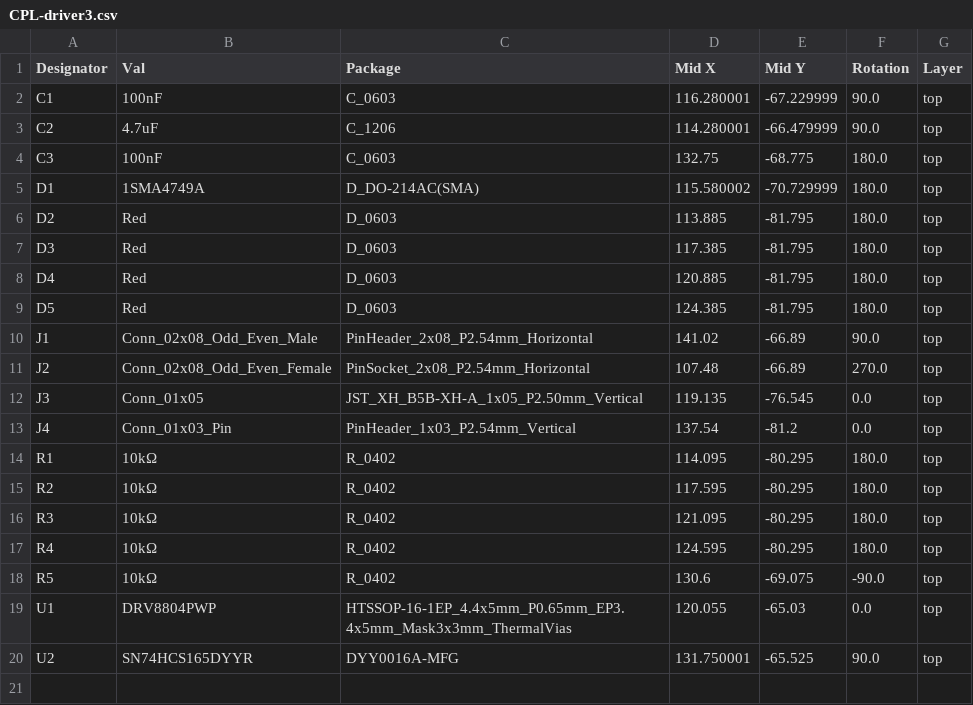
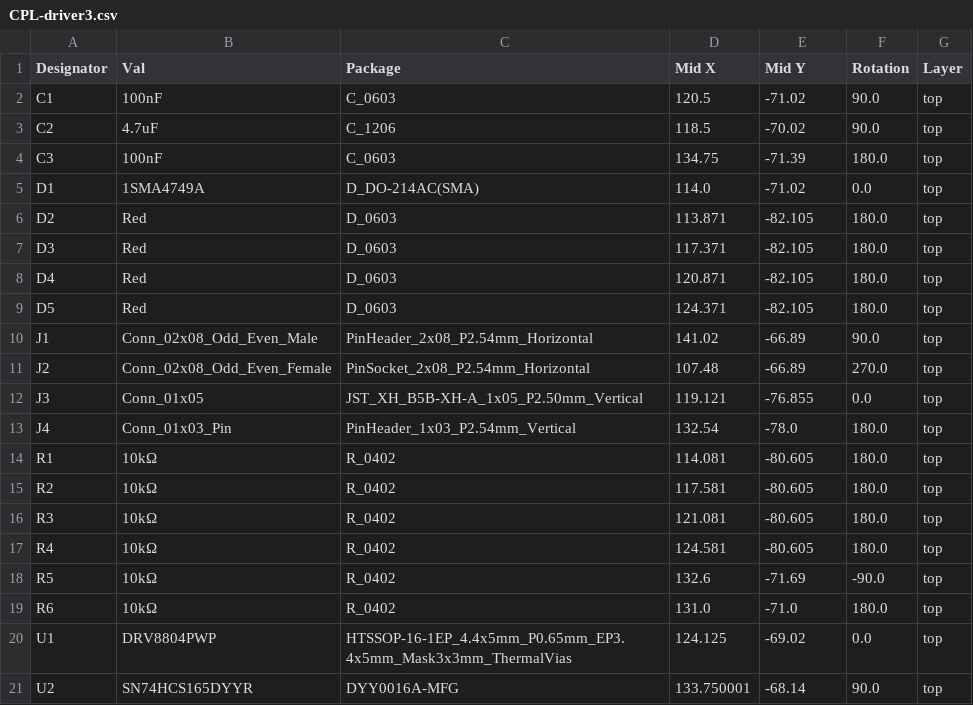
Before and after one commit to nathdobson/flappy, a CSV file: driver3/jlcpcb/production_files/CPL-driver3.csv, drawn as a sheet.

```diff
--- a/driver3/jlcpcb/production_files/CPL-driver3.csv
+++ b/driver3/jlcpcb/production_files/CPL-driver3.csv
@@ -1,20 +1,21 @@
 Designator,Val,Package,Mid X,Mid Y,Rotation,Layer
-C1,100nF,C_0603,116.280001,-67.229999,90.0,top
-C2,4.7uF,C_1206,114.280001,-66.479999,90.0,top
-C3,100nF,C_0603,132.75,-68.775,180.0,top
-D1,1SMA4749A,D_DO-214AC(SMA),115.580002,-70.729999,180.0,top
-D2,Red,D_0603,113.885,-81.795,180.0,top
-D3,Red,D_0603,117.385,-81.795,180.0,top
-D4,Red,D_0603,120.885,-81.795,180.0,top
-D5,Red,D_0603,124.385,-81.795,180.0,top
+C1,100nF,C_0603,120.5,-71.02,90.0,top
+C2,4.7uF,C_1206,118.5,-70.02,90.0,top
+C3,100nF,C_0603,134.75,-71.39,180.0,top
+D1,1SMA4749A,D_DO-214AC(SMA),114.0,-71.02,0.0,top
+D2,Red,D_0603,113.871,-82.105,180.0,top
+D3,Red,D_0603,117.371,-82.105,180.0,top
+D4,Red,D_0603,120.871,-82.105,180.0,top
+D5,Red,D_0603,124.371,-82.105,180.0,top
 J1,Conn_02x08_Odd_Even_Male,PinHeader_2x08_P2.54mm_Horizontal,141.02,-66.89,90.0,top
 J2,Conn_02x08_Odd_Even_Female,PinSocket_2x08_P2.54mm_Horizontal,107.48,-66.89,270.0,top
-J3,Conn_01x05,JST_XH_B5B-XH-A_1x05_P2.50mm_Vertical,119.135,-76.545,0.0,top
-J4,Conn_01x03_Pin,PinHeader_1x03_P2.54mm_Vertical,137.54,-81.2,0.0,top
-R1,10kΩ,R_0402,114.095,-80.295,180.0,top
-R2,10kΩ,R_0402,117.595,-80.295,180.0,top
-R3,10kΩ,R_0402,121.095,-80.295,180.0,top
-R4,10kΩ,R_0402,124.595,-80.295,180.0,top
-R5,10kΩ,R_0402,130.6,-69.075,-90.0,top
-U1,DRV8804PWP,HTSSOP-16-1EP_4.4x5mm_P0.65mm_EP3.4x5mm_Mask3x3mm_ThermalVias,120.055,-65.03,0.0,top
-U2,SN74HCS165DYYR,DYY0016A-MFG,131.750001,-65.525,90.0,top
+J3,Conn_01x05,JST_XH_B5B-XH-A_1x05_P2.50mm_Vertical,119.121,-76.855,0.0,top
+J4,Conn_01x03_Pin,PinHeader_1x03_P2.54mm_Vertical,132.54,-78.0,180.0,top
+R1,10kΩ,R_0402,114.081,-80.605,180.0,top
+R2,10kΩ,R_0402,117.581,-80.605,180.0,top
+R3,10kΩ,R_0402,121.081,-80.605,180.0,top
+R4,10kΩ,R_0402,124.581,-80.605,180.0,top
+R5,10kΩ,R_0402,132.6,-71.69,-90.0,top
+R6,10kΩ,R_0402,131.0,-71.0,180.0,top
+U1,DRV8804PWP,HTSSOP-16-1EP_4.4x5mm_P0.65mm_EP3.4x5mm_Mask3x3mm_ThermalVias,124.125,-69.02,0.0,top
+U2,SN74HCS165DYYR,DYY0016A-MFG,133.750001,-68.14,90.0,top
```
Also changed, not shown: driver3/jlcpcb/production_files/BOM-driver3.csv, 49 other files.
